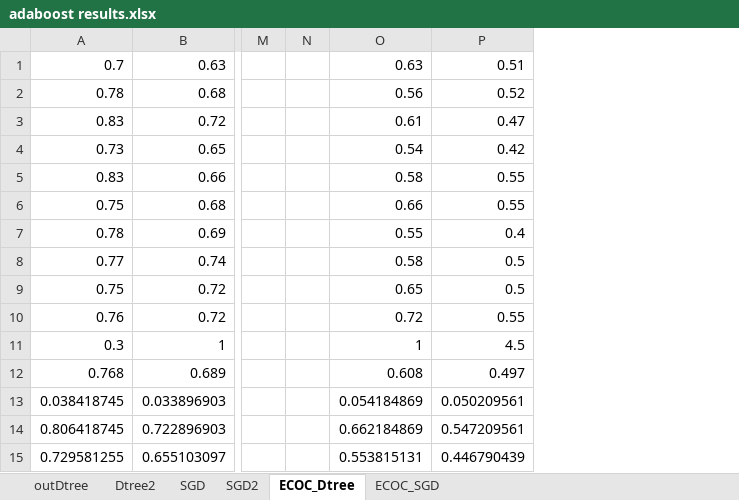
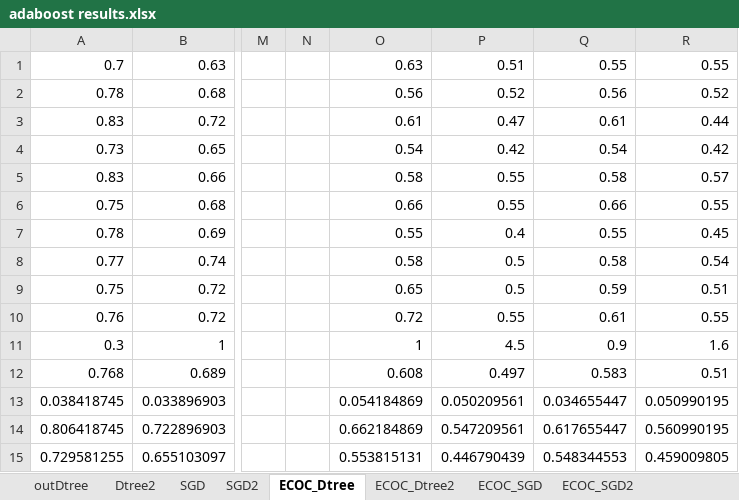
Before and after one commit to panzixiang/thesiscode, an Excel workbook: GTZAN/adaboost results.xlsx, sheet ECOC_Dtree, drawn as a sheet; only a part is shown, gaps mark what is left out; values as stored, in another font and other column widths than the file's, no borders; charts and pictures not drawn; the diff names each change by its address in the sheet, - before the commit and + after, or states it on an @@ line.

```diff
--- a/GTZAN/adaboost results.xlsx (sheet ECOC_Dtree)
+++ b/GTZAN/adaboost results.xlsx (sheet ECOC_Dtree)
+sheet tab: ECOC_Dtree2
+sheet tab: ECOC_SGD2
+column Q, rows 1-15: 0.55 | 0.56 | 0.61 | 0.54 | 0.58 | 0.66 | 0.55 | 0.58 | 0.59 | 0.61 | 0.9 | 0.583 | 0.034655447 | 0.617655447 | 0.548344553
+column R, rows 1-15: 0.55 | 0.52 | 0.44 | 0.42 | 0.57 | 0.55 | 0.45 | 0.54 | 0.51 | 0.55 | 1.6 | 0.51 | 0.050990195 | 0.560990195 | 0.459009805
```
Also changed, not shown: sheet ECOC_SGD, sheet Dtree2, charts or pictures, 1 other file.
